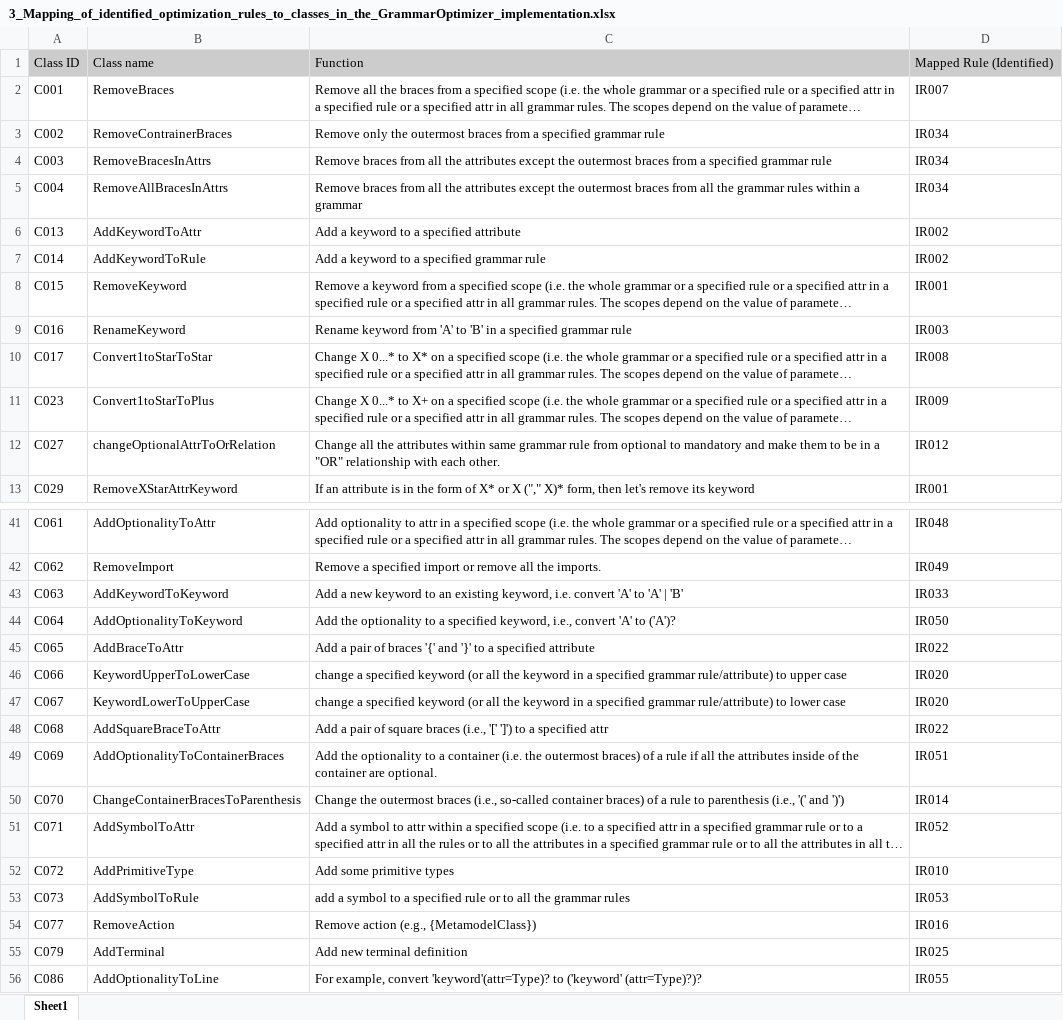
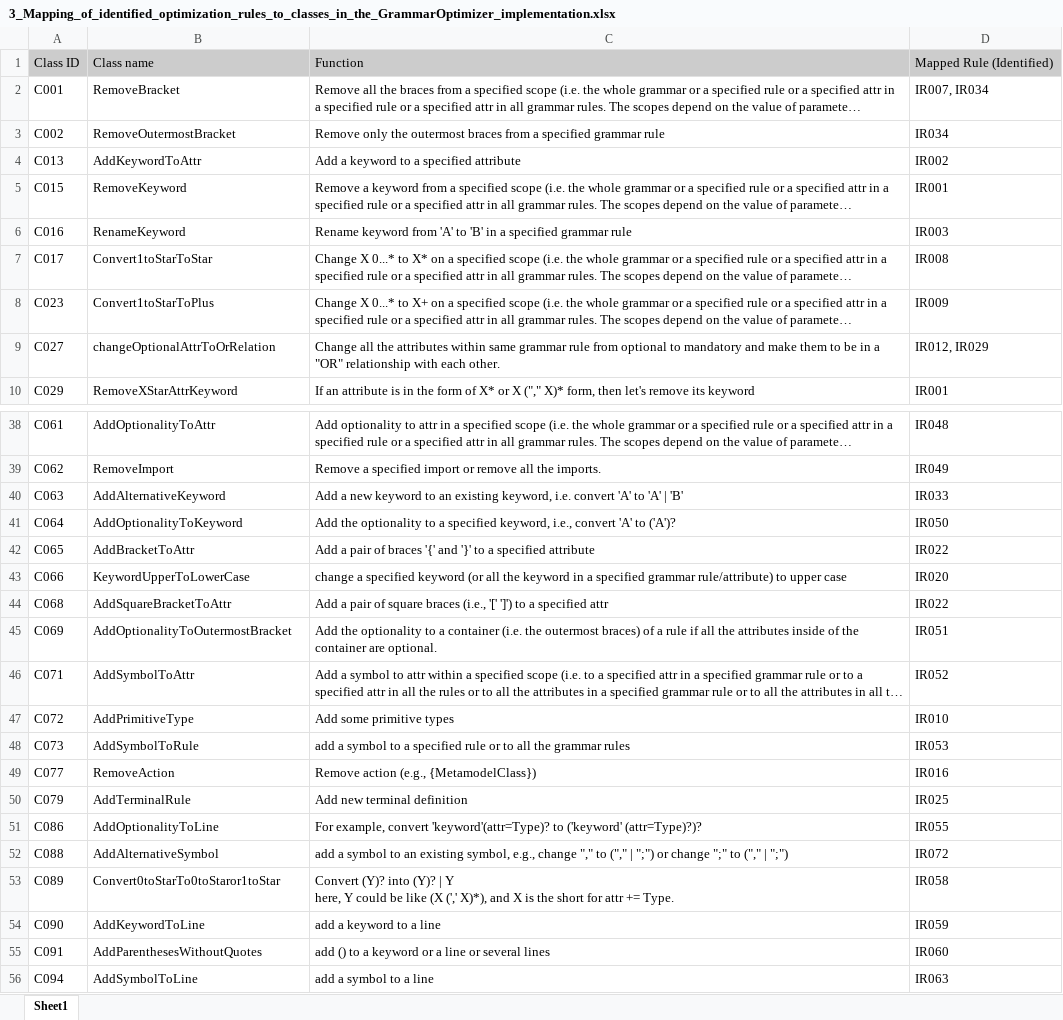
Before and after one commit to Wilson008/GrammarTransformer_data, an Excel workbook: 2_Supplemental_Material/Section_6_Solution/3_Mapping_of_identified_optimization_rules_to_classes_in_the_GrammarOptimizer_implementation.xlsx, sheet Sheet1, drawn as a sheet; only a part is shown, gaps mark what is left out; the shorter side is filled out with more unchanged rows; long unchanged cells end in …; values as stored, in another font and other column widths than the file's, no borders; charts and pictures not drawn; removed rows and columns are numbered as before the commit, all else as after; the diff covers the shown part only; the diff names each change by its address in the sheet, - before the commit and + after, or states it on an @@ line.

Commit message:
Updated supplemental data

```diff
--- a/2_Supplemental_Material/Section_6_Solution/3_Mapping_of_identified_optimization_rules_to_classes_in_the_GrammarOptimizer_implementation.xlsx (sheet Sheet1)
+++ b/2_Supplemental_Material/Section_6_Solution/3_Mapping_of_identified_optimization_rules_to_classes_in_the_GrammarOptimizer_implementation.xlsx (sheet Sheet1)
-B2: RemoveBraces
+B2: RemoveBracket
-D2: IR007
+D2: IR007, IR034
-B3: RemoveContrainerBraces
+B3: RemoveOutermostBracket
-row 4: C003 | RemoveBracesInAttrs | Remove braces from all the attributes except the outermost braces from a specified grammar rule | IR034
-row 5: C004 | RemoveAllBracesInAttrs | Remove braces from all the attributes except the outermost braces from all the grammar rules within a grammar | IR034
-row 7: C014 | AddKeywordToRule | Add a keyword to a specified grammar rule | IR002
-D9: IR012
+D9: IR012, IR029
-B40: AddKeywordToKeyword
+B40: AddAlternativeKeyword
-B42: AddBraceToAttr
+B42: AddBracketToAttr
-row 47: C067 | KeywordLowerToUpperCase | change a specified keyword (or all the keyword in a specified grammar rule/attribute) to lower case | IR020
-B44: AddSquareBraceToAttr
+B44: AddSquareBracketToAttr
-B45: AddOptionalityToContainerBraces
+B45: AddOptionalityToOutermostBracket
-row 50: C070 | ChangeContainerBracesToParenthesis | Change the outermost braces (i.e., so-called container braces) of a rule to parenthesis (i.e., '(' and ')') | IR014
-B50: AddTerminal
+B50: AddTerminalRule
```
Also changed, not shown: 6 edited cells elsewhere in this sheet, 2_Supplemental_Material/Section_4_Methodology/1_Candidate_optimization_rules.xlsx, 2_Supplemental_Material/Section_4_Methodology/2_Aggregated_optimization_rules.xlsx, 2 other files.
